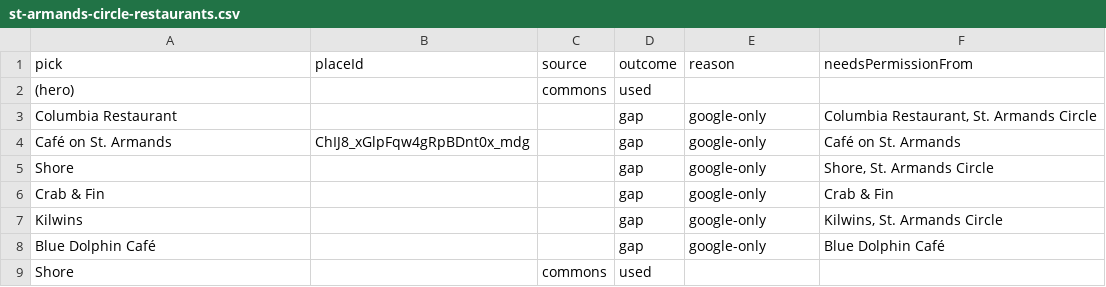
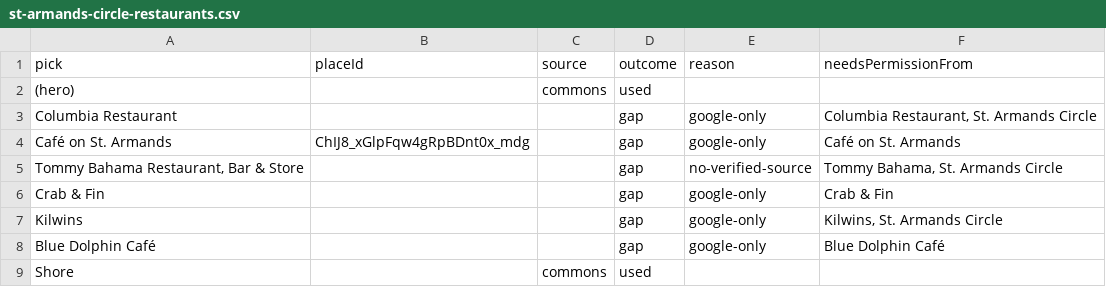
Before and after one commit to wallstreethyena/Wayfind, a CSV file: data/guide-pick-photos/_reports/st-armands-circle-restaurants.csv, drawn as a sheet; removed rows and columns are numbered as before the commit, all else as after; the diff names each change by its address in the sheet, - before the commit and + after, or states it on an @@ line.

```diff
--- a/data/guide-pick-photos/_reports/st-armands-circle-restaurants.csv
+++ b/data/guide-pick-photos/_reports/st-armands-circle-restaurants.csv
-row 5: Shore |  |  | gap | google-only | Shore, St. Armands Circle
+row 5: Tommy Bahama Restaurant, Bar & Store |  |  | gap | no-verified-source | Tommy Bahama, St. Armands Circle
```
Also changed, not shown: data/guide-pick-photos/_reports/anna-maria-island-day-trip.csv, data/guide-pick-photos/_reports/winter-park-scenic-boat-tour.csv, 13 other files.
